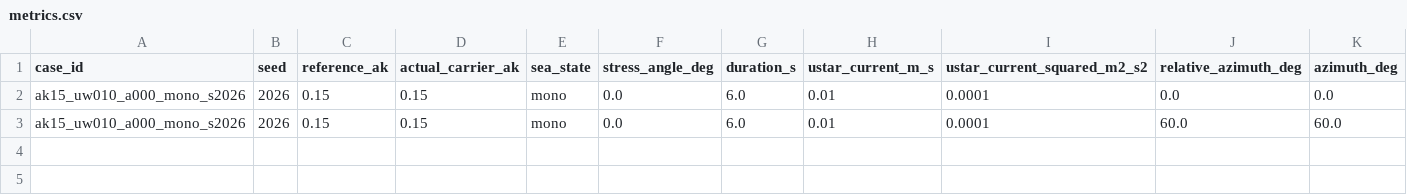
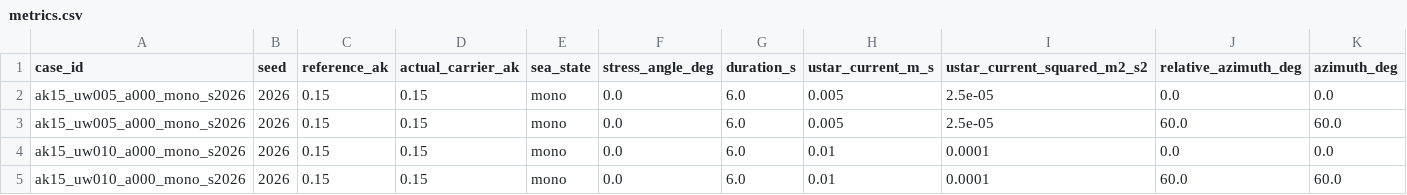
Before and after one commit to npizzo/choppy-cho-gallery, a CSV file: gallery/experiments/gmf-physics/comparisons/metrics.csv, drawn as a sheet; only a part is shown; rows hold the shown columns only; the diff names each change by its address in the sheet, - before the commit and + after, or states it on an @@ line.

Commit message:
Update GMF physics experiment results

```diff
--- a/gallery/experiments/gmf-physics/comparisons/metrics.csv
+++ b/gallery/experiments/gmf-physics/comparisons/metrics.csv
+row 2: ak15_uw005_a000_mono_s2026 | 2026 | 0.15 | 0.15 | mono | 0.0 | 6.0 | 0.005 | 2.5e-05 | 0.0 | 0.0
+row 3: ak15_uw005_a000_mono_s2026 | 2026 | 0.15 | 0.15 | mono | 0.0 | 6.0 | 0.005 | 2.5e-05 | 60.0 | 60.0
```
Also changed, not shown: 13 other files.
